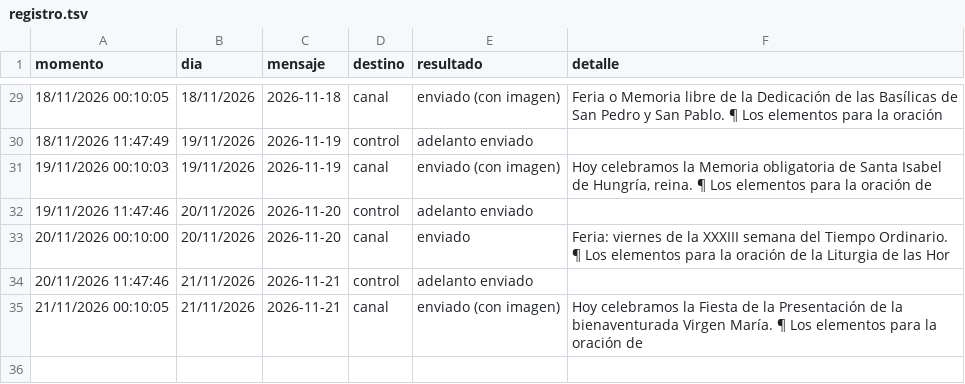
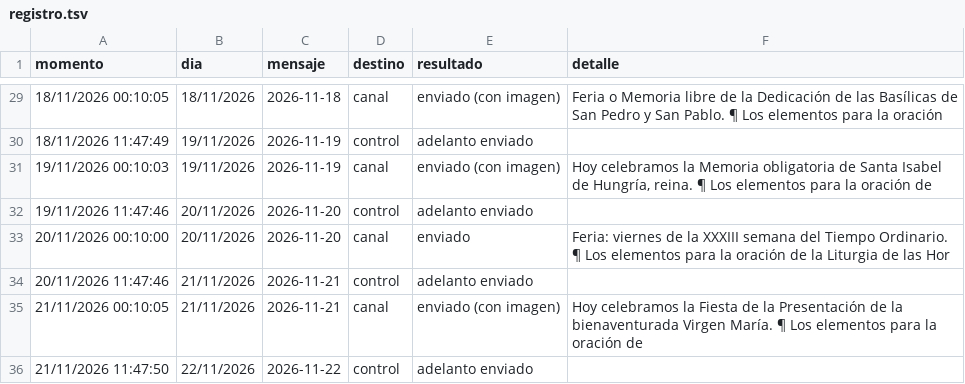
Before and after one commit to lucasfelixjhs/ordo-telegram, a TSV file: estado/registro.tsv, drawn as a sheet; only a part is shown, gaps mark what is left out.

Commit message:
Registro de envíos 2026-11-21

```diff
--- a/estado/registro.tsv
+++ b/estado/registro.tsv
@@ -35 +35,2 @@ momento	dia	mensaje	destino	resultado	detalle
 21/11/2026 00:10:05	21/11/2026	2026-11-21	canal	enviado (con imagen)	Hoy celebramos la Fiesta de la Presentación de la bienaventurada Virgen María. ¶ Los elementos para la oración de
+21/11/2026 11:47:50	22/11/2026	2026-11-22	control	adelanto enviado	
```
Also changed, not shown: 1 other file.
